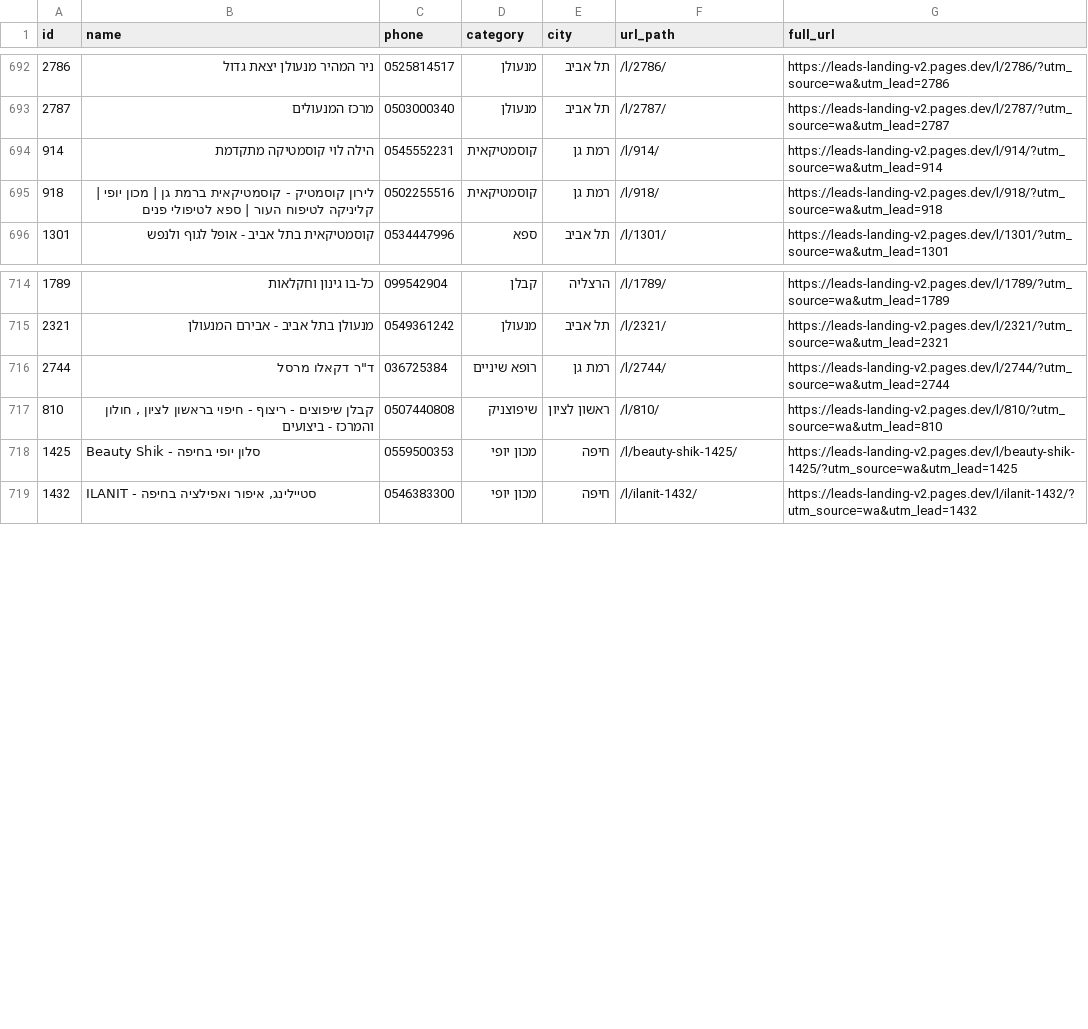
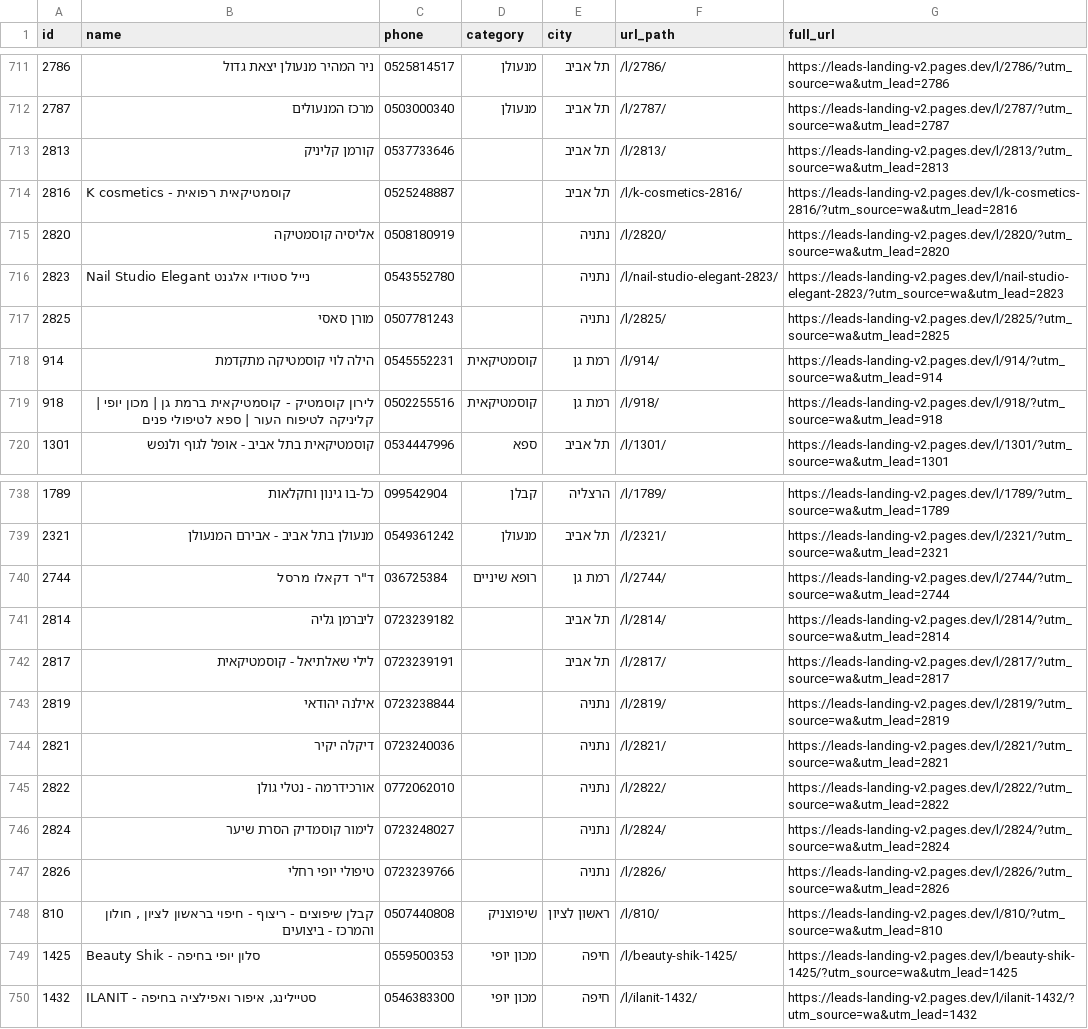
Before and after one commit to omerkonkol/website-leads-automation, a CSV file: leads-landing-pages/manifest.csv, drawn as a sheet; only a part is shown, gaps mark what is left out; the diff covers the shown part only.

Commit message:
Add 31 new lead pages (batch May-10)

```diff
--- a/leads-landing-pages/manifest.csv
+++ b/leads-landing-pages/manifest.csv
@@ -693,2 +712,7 @@
 2787,מרכז המנעולים,0503000340,מנעולן,תל אביב,/l/2787/,https://leads-landing-v2.pages.dev/l/2787/?utm_source=wa&utm_lead=2787
+2813,קורמן קליניק,0537733646,,תל אביב,/l/2813/,https://leads-landing-v2.pages.dev/l/2813/?utm_source=wa&utm_lead=2813
+2816,K cosmetics - קוסמטיקאית רפואית,0525248887,,תל אביב,/l/k-cosmetics-2816/,https://leads-landing-v2.pages.dev/l/k-cosmetics-2816/?utm_source=wa&utm_lead=2816
+2820,אליסיה קוסמטיקה,0508180919,,נתניה,/l/2820/,https://leads-landing-v2.pages.dev/l/2820/?utm_source=wa&utm_lead=2820
+2823,Nail Studio Elegant נייל סטודיו אלגנט,0543552780,,נתניה,/l/nail-studio-elegant-2823/,https://leads-landing-v2.pages.dev/l/nail-studio-elegant-2823/?utm_source=wa&utm_lead=2823
+2825,מורן סאסי,0507781243,,נתניה,/l/2825/,https://leads-landing-v2.pages.dev/l/2825/?utm_source=wa&utm_lead=2825
 914,הילה לוי קוסמטיקה מתקדמת,0545552231,קוסמטיקאית,רמת גן,/l/914/,https://leads-landing-v2.pages.dev/l/914/?utm_source=wa&utm_lead=914
@@ -716,2 +740,9 @@
 2744,"ד""ר דקאלו מרסל",036725384,רופא שיניים,רמת גן,/l/2744/,https://leads-landing-v2.pages.dev/l/2744/?utm_source=wa&utm_lead=2744
+2814,ליברמן גליה,0723239182,,תל אביב,/l/2814/,https://leads-landing-v2.pages.dev/l/2814/?utm_source=wa&utm_lead=2814
+2817,לילי שאלתיאל - קוסמטיקאית,0723239191,,תל אביב,/l/2817/,https://leads-landing-v2.pages.dev/l/2817/?utm_source=wa&utm_lead=2817
+2819,אילנה יהודאי,0723238844,,נתניה,/l/2819/,https://leads-landing-v2.pages.dev/l/2819/?utm_source=wa&utm_lead=2819
+2821,דיקלה יקיר,0723240036,,נתניה,/l/2821/,https://leads-landing-v2.pages.dev/l/2821/?utm_source=wa&utm_lead=2821
+2822,אורכידרמה - נטלי גולן,0772062010,,נתניה,/l/2822/,https://leads-landing-v2.pages.dev/l/2822/?utm_source=wa&utm_lead=2822
+2824,לימור קוסמדיק הסרת שיער,0723248027,,נתניה,/l/2824/,https://leads-landing-v2.pages.dev/l/2824/?utm_source=wa&utm_lead=2824
+2826,טיפולי יופי רחלי,0723239766,,נתניה,/l/2826/,https://leads-landing-v2.pages.dev/l/2826/?utm_source=wa&utm_lead=2826
 810,"קבלן שיפוצים - ריצוף - חיפוי בראשון לציון , חולון והמרכז - ביצועים",0507440808,שיפוצניק,ראשון לציון,/l/810/,https://leads-landing-v2.pages.dev/l/810/?utm_source=wa&utm_lead=810
```
Also changed, not shown: 19 added rows elsewhere in this file, 31 other files.
